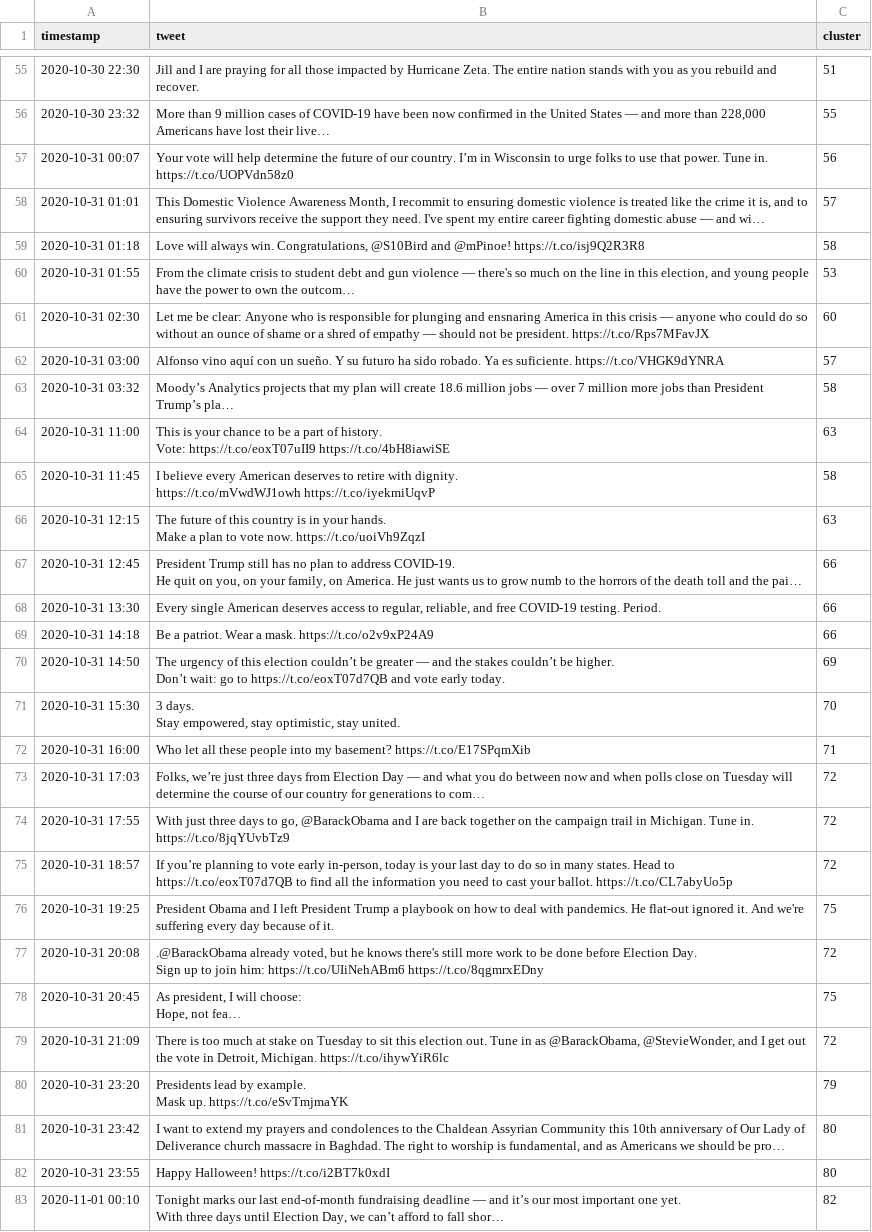
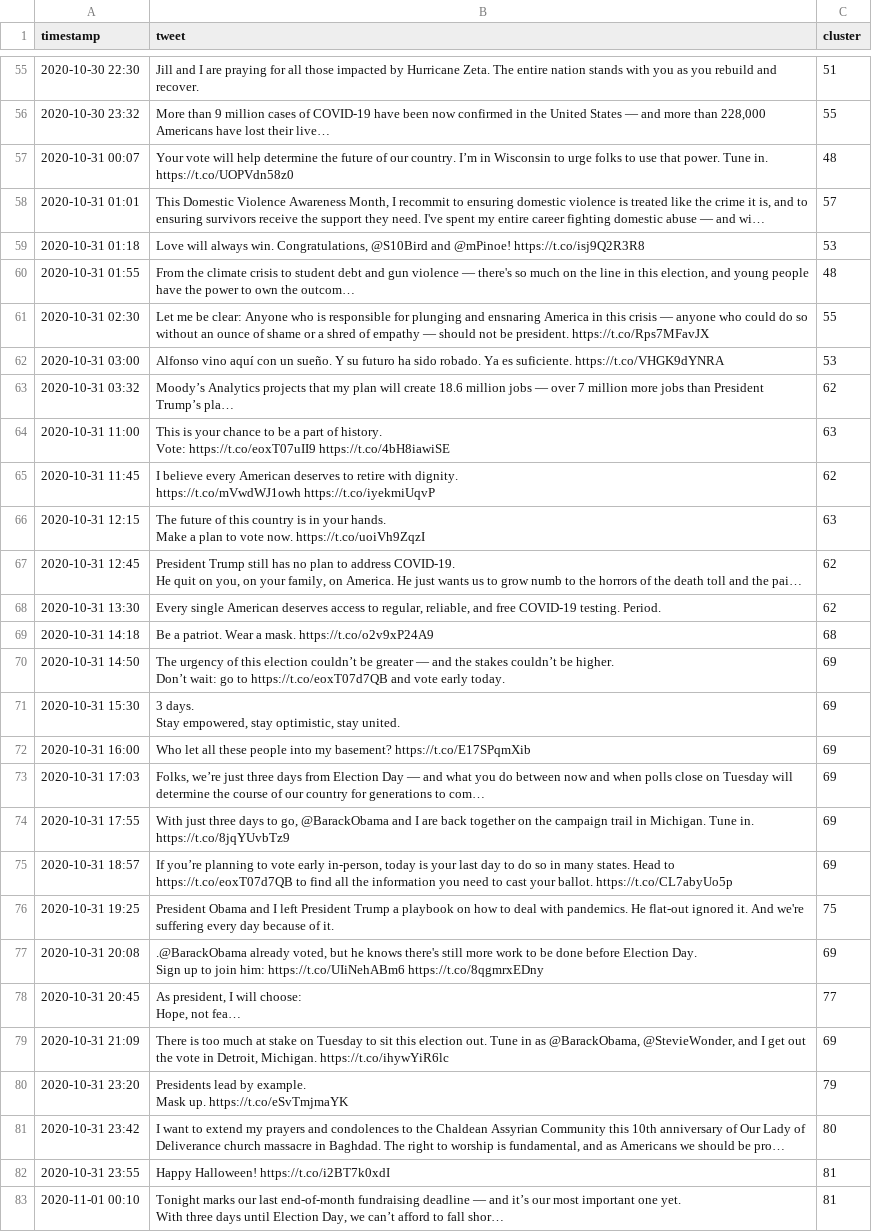
Before and after one commit to realseanla/ntl-mixture-model, a CSV file: experiments/JoeBidenTweetsClusteringTopic.csv, drawn as a sheet; only a part is shown, gaps mark what is left out; long unchanged cells end in …; the diff covers the shown part only; the diff names each change by its address in the sheet, - before the commit and + after, or states it on an @@ line.

Commit message:
add new experimental results

```diff
--- a/experiments/JoeBidenTweetsClusteringTopic.csv
+++ b/experiments/JoeBidenTweetsClusteringTopic.csv
-C57 (cluster): 56
+C57 (cluster): 48
-C59 (cluster): 58
+C59 (cluster): 53
-C60 (cluster): 53
+C60 (cluster): 48
-C61 (cluster): 60
+C61 (cluster): 55
-C62 (cluster): 57
+C62 (cluster): 53
-C63 (cluster): 58
+C63 (cluster): 62
-C65 (cluster): 58
+C65 (cluster): 62
-C67:C68 (cluster): 66
+C67:C68 (cluster): 62
-C69 (cluster): 66
+C69 (cluster): 68
-C71 (cluster): 70
+C71 (cluster): 69
-C72 (cluster): 71
+C72 (cluster): 69
-C73:C75 (cluster): 72
+C73:C75 (cluster): 69
-C77 (cluster): 72
+C77 (cluster): 69
-C78 (cluster): 75
+C78 (cluster): 77
-C79 (cluster): 72
+C79 (cluster): 69
-C82 (cluster): 80
+C82 (cluster): 81
-C83 (cluster): 82
+C83 (cluster): 81
```
Also changed, not shown: 26 edited cells elsewhere in this file, experiments/JoeBidenTweetsClusteringMultinomial.csv, 5 other files.
